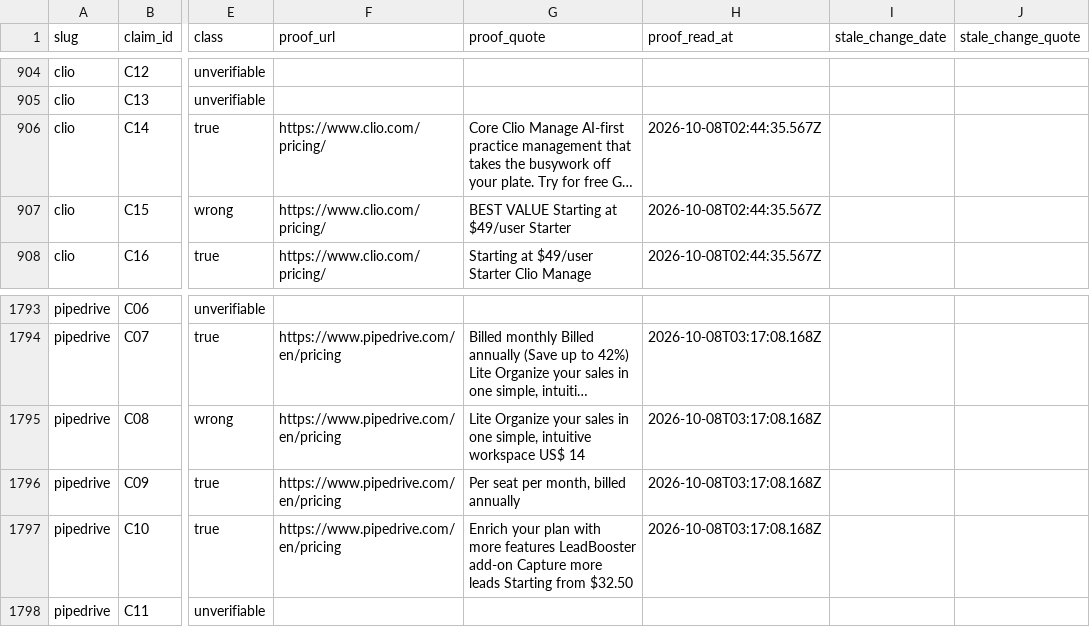
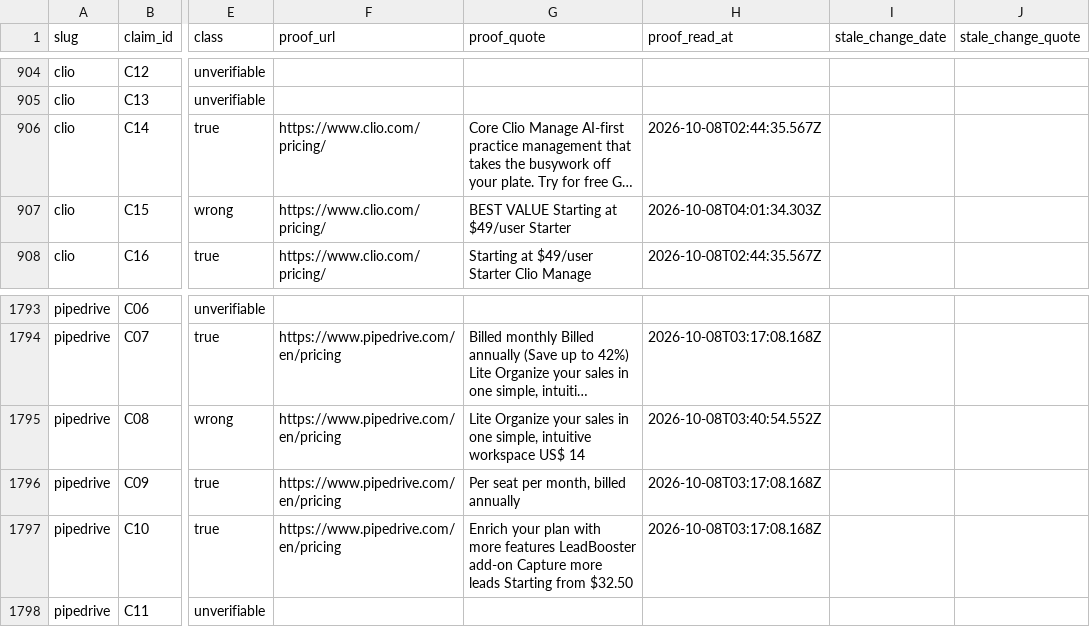
Before and after one commit to Broadcastwell/wrong-about-you-2026-10, a CSV file: data/claims.csv, drawn as a sheet; only a part is shown, gaps mark what is left out; long unchanged cells end in …; the diff covers the shown part only; the diff names each change by its address in the sheet, - before the commit and + after, or states it on an @@ line.

```diff
--- a/data/claims.csv
+++ b/data/claims.csv
-H907 (proof_read_at): 2026-10-08T02:44:35.567Z
+H907 (proof_read_at): 2026-10-08T04:01:34.303Z
-H1795 (proof_read_at): 2026-10-08T03:17:08.168Z
+H1795 (proof_read_at): 2026-10-08T03:40:54.552Z
```
Also changed, not shown: 6 edited cells elsewhere in this file, 23 other files.
